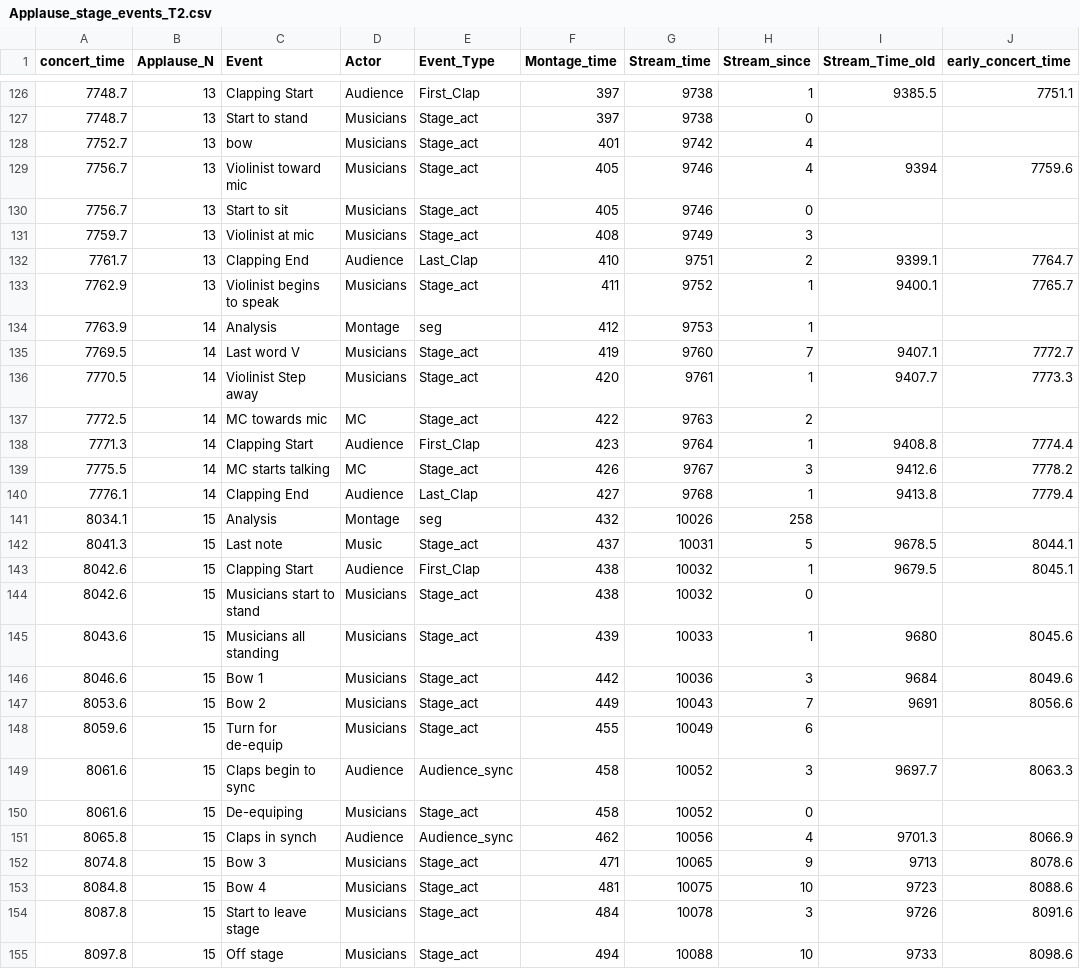
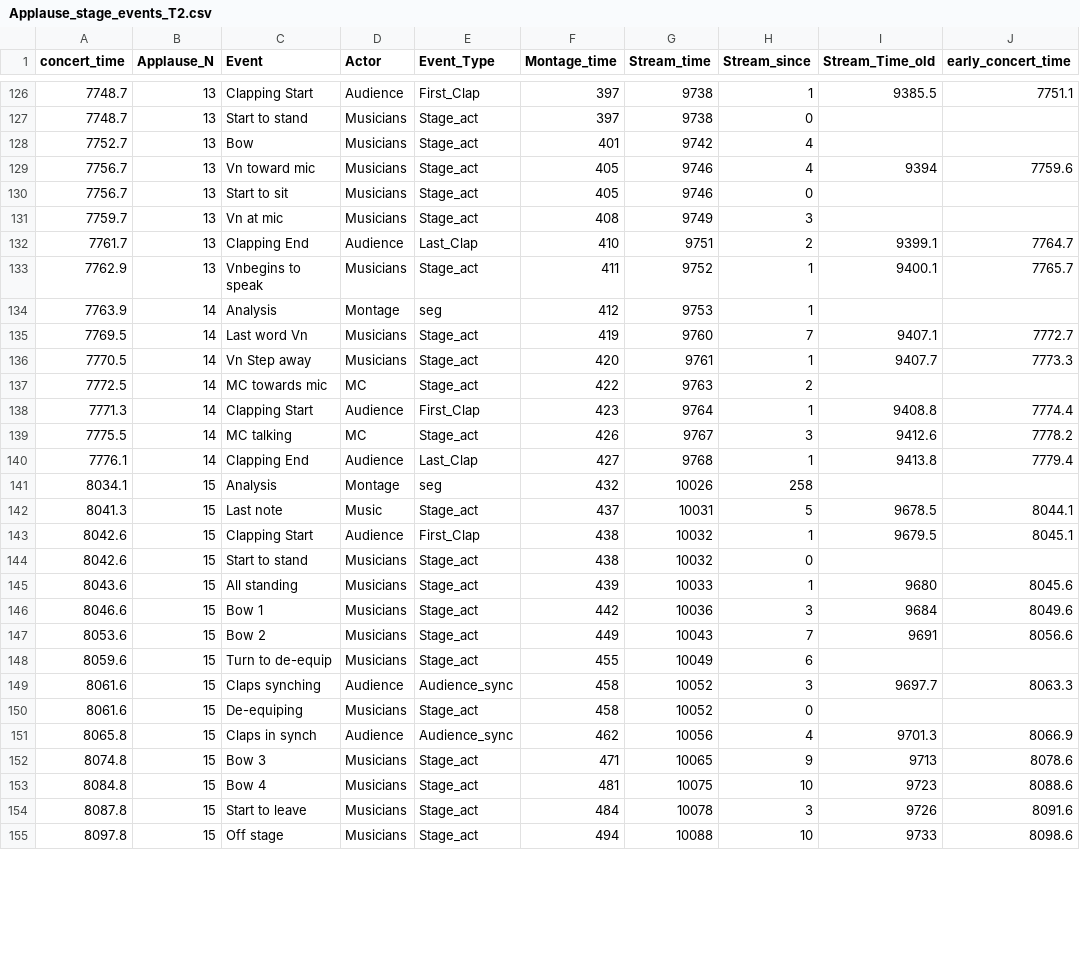
Before and after one commit to finn42/Clapping_Coordination, a CSV file: Data/Applause_stage_events_T2.csv, drawn as a sheet; only a part is shown, gaps mark what is left out; the diff covers the shown part only; the diff names each change by its address in the sheet, - before the commit and + after, or states it on an @@ line.

```diff
--- a/Data/Applause_stage_events_T2.csv
+++ b/Data/Applause_stage_events_T2.csv
-C128 (Event): bow
+C128 (Event): Bow
-C129 (Event): Violinist toward mic
+C129 (Event): Vn toward mic
-C131 (Event): Violinist at mic
+C131 (Event): Vn at mic
-C133 (Event): Violinist begins to speak
+C133 (Event): Vnbegins to speak
-C135 (Event): Last word V
+C135 (Event): Last word Vn
-C136 (Event): Violinist Step away
+C136 (Event): Vn Step away
-C139 (Event): MC starts talking
+C139 (Event): MC talking
-C144 (Event): Musicians start to stand
+C144 (Event): Start to stand
-C145 (Event): Musicians all standing
+C145 (Event): All standing
-C148 (Event): Turn for de-equip
+C148 (Event): Turn to de-equip
-C149 (Event): Claps begin to sync
+C149 (Event): Claps synching
-C154 (Event): Start to leave stage
+C154 (Event): Start to leave
```
Also changed, not shown: 46 edited cells elsewhere in this file, 41 other files.
